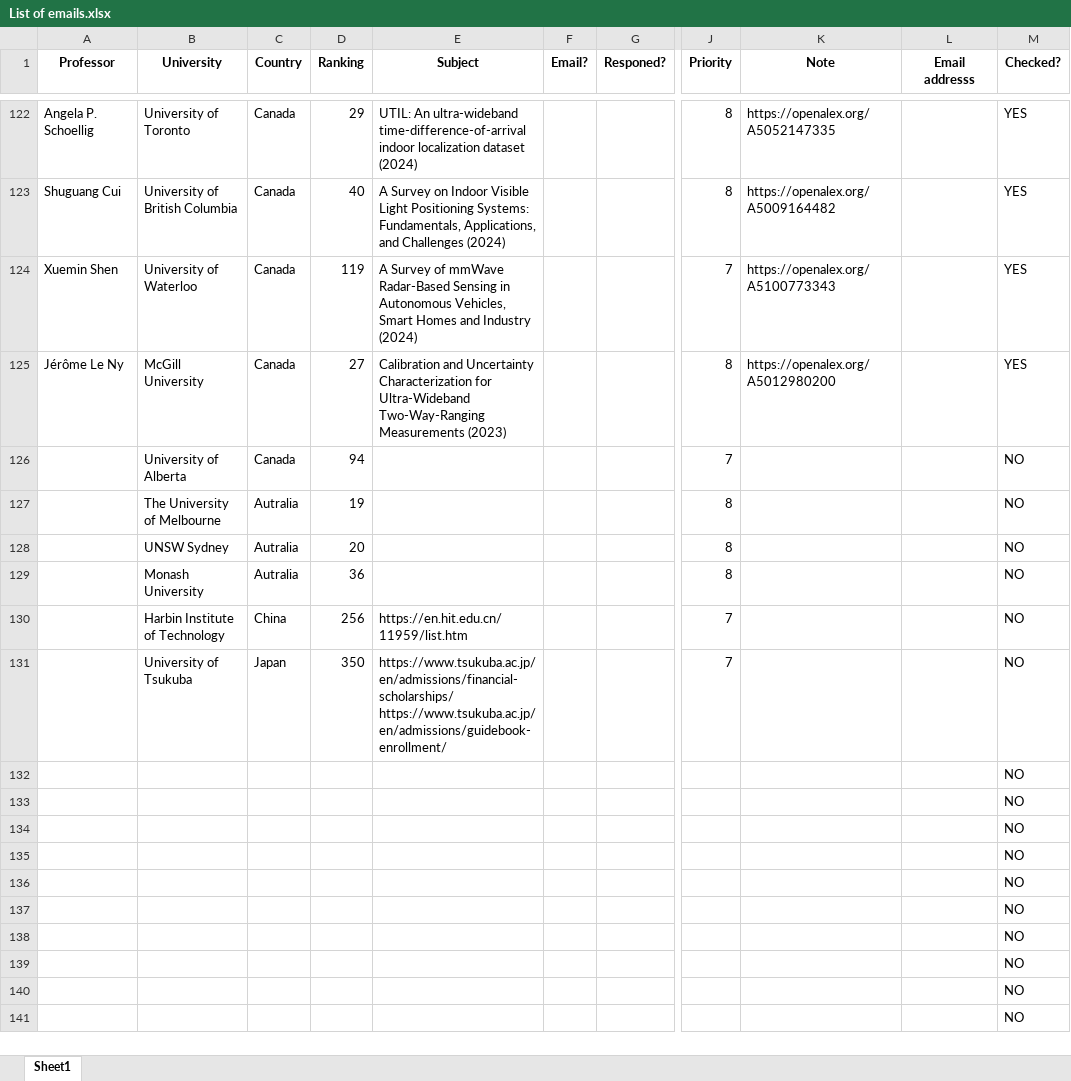
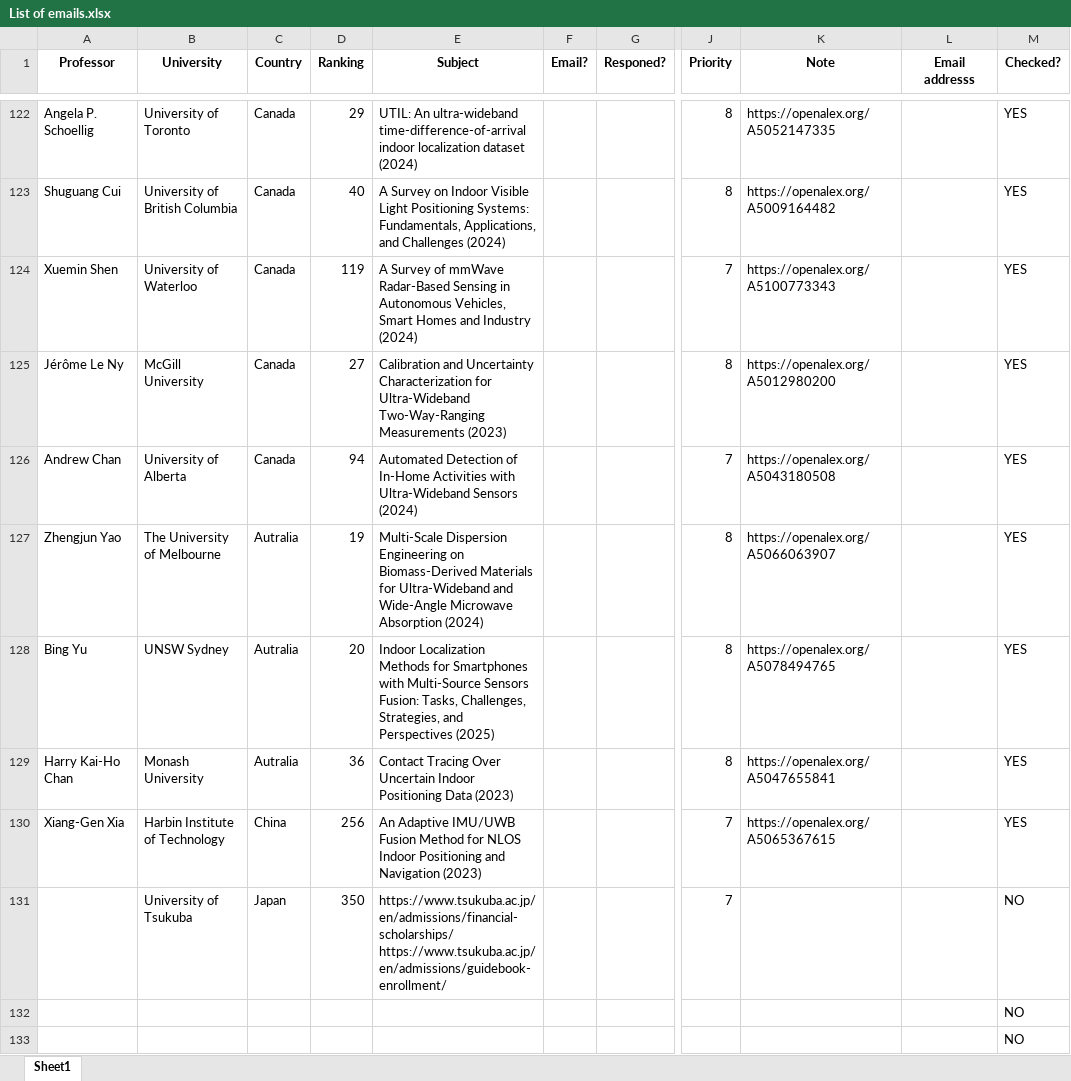
Before and after one commit to Dara-Zahedii/phd-lead-finder, an Excel workbook: List of emails.xlsx, sheet Sheet1, drawn as a sheet; only a part is shown, gaps mark what is left out; the shorter side is filled out with more unchanged rows; values as stored, in another font and other column widths than the file's, no borders; the diff names each change by its address in the sheet, - before the commit and + after, or states it on an @@ line.

```diff
--- a/List of emails.xlsx (sheet Sheet1)
+++ b/List of emails.xlsx (sheet Sheet1)
-A126 (Professor): (empty)
+A126 (Professor): Andrew Chan
-E126 (Subject): (empty)
+E126 (Subject): Automated Detection of In-Home Activities with Ultra-Wideband Sensors (2024)
-K126 (Note): (empty)
+K126 (Note): https://openalex.org/A5043180508
-M126:M130 (Checked?): NO
+M126:M130 (Checked?): YES
-A127 (Professor): (empty)
+A127 (Professor): Zhengjun Yao
-E127 (Subject): (empty)
+E127 (Subject): Multi‐Scale Dispersion Engineering on Biomass‐Derived Materials for Ultra‐Wideband and Wide‐Angle Microwave Absorption (2024)
-K127 (Note): (empty)
+K127 (Note): https://openalex.org/A5066063907
-A128 (Professor): (empty)
+A128 (Professor): Bing Yu
-E128 (Subject): (empty)
+E128 (Subject): Indoor Localization Methods for Smartphones with Multi-Source Sensors Fusion: Tasks, Challenges, Strategies, and Perspectives (2025)
-K128 (Note): (empty)
+K128 (Note): https://openalex.org/A5078494765
-A129 (Professor): (empty)
+A129 (Professor): Harry Kai-Ho Chan
-E129 (Subject): (empty)
+E129 (Subject): Contact Tracing Over Uncertain Indoor Positioning Data (2023)
-K129 (Note): (empty)
+K129 (Note): https://openalex.org/A5047655841
-A130 (Professor): (empty)
+A130 (Professor): Xiang‐Gen Xia
-E130 (Subject): https://en.hit.edu.cn/11959/list.htm
+E130 (Subject): An Adaptive IMU/UWB Fusion Method for NLOS Indoor Positioning and Navigation (2023)
-K130 (Note): (empty)
+K130 (Note): https://openalex.org/A5065367615
```
Also changed, not shown: 1 other file.
